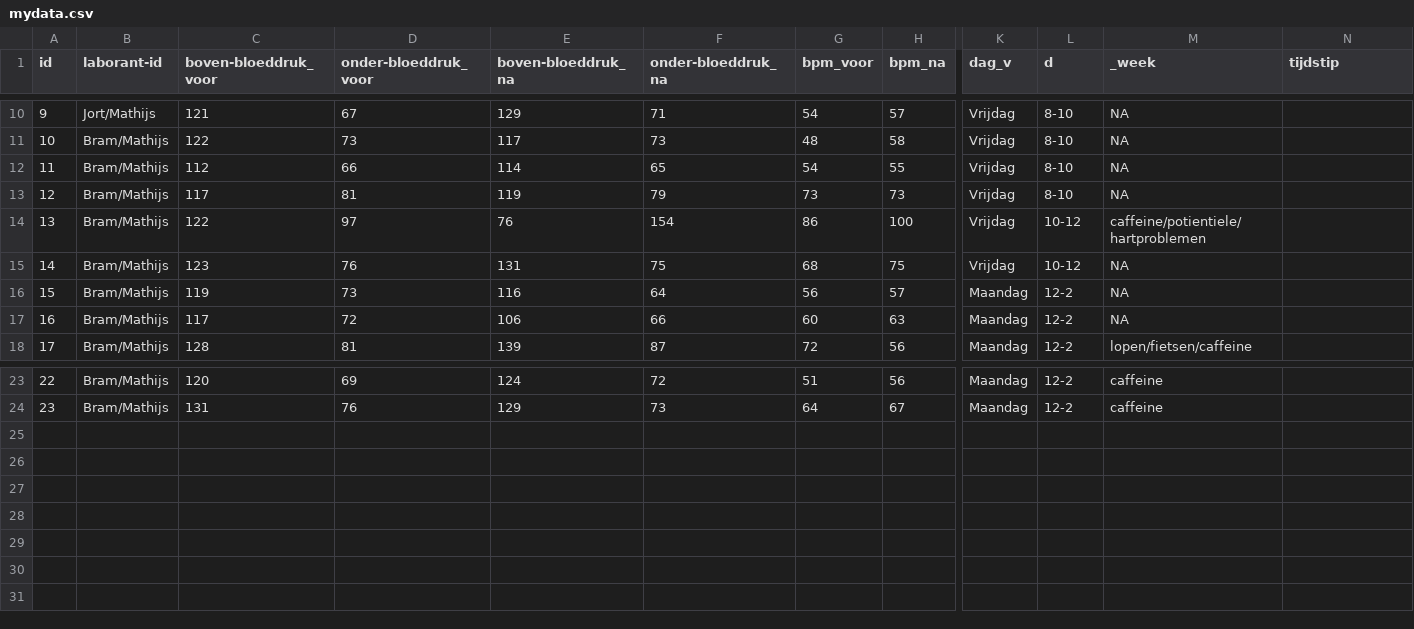
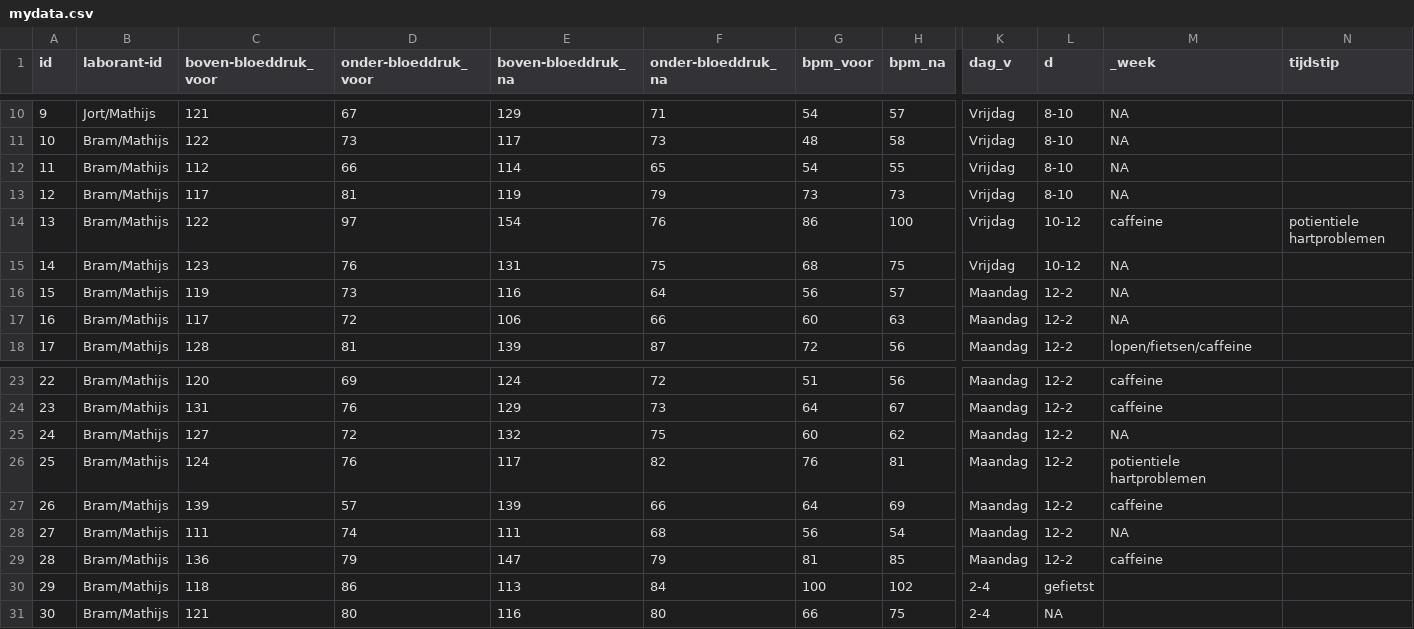
Before and after one commit to AdibAlhasan1/De-wetenschappelijke-cyclus, a CSV file: mydata.csv, drawn as a sheet; only a part is shown, gaps mark what is left out; rows hold the shown columns only; the diff names each change by its address in the sheet, - before the commit and + after, or states it on an @@ line.

Commit message:
Update mydata.csv
more people interviewed

```diff
--- a/mydata.csv
+++ b/mydata.csv
-E14 (boven-bloeddruk_na): 76
+E14 (boven-bloeddruk_na): 154
-F14 (onder-bloeddruk_na): 154
+F14 (onder-bloeddruk_na): 76
-M14 (_week): caffeine/potientiele/hartproblemen
+M14 (_week): caffeine
-N14 (tijdstip): (empty)
+N14 (tijdstip): potientiele hartproblemen
+row 25: 24 | Bram/Mathijs | 127 | 72 | 132 | 75 | 60 | 62 | Maandag | 12-2 | NA
+row 26: 25 | Bram/Mathijs | 124 | 76 | 117 | 82 | 76 | 81 | Maandag | 12-2 | potientiele hartproblemen
+row 27: 26 | Bram/Mathijs | 139 | 57 | 139 | 66 | 64 | 69 | Maandag | 12-2 | caffeine
+row 28: 27 | Bram/Mathijs | 111 | 74 | 111 | 68 | 56 | 54 | Maandag | 12-2 | NA
+row 29: 28 | Bram/Mathijs | 136 | 79 | 147 | 79 | 81 | 85 | Maandag | 12-2 | caffeine
+row 30: 29 | Bram/Mathijs | 118 | 86 | 113 | 84 | 100 | 102 | 2-4 | gefietst
+row 31: 30 | Bram/Mathijs | 121 | 80 | 116 | 80 | 66 | 75 | 2-4 | NA
```
